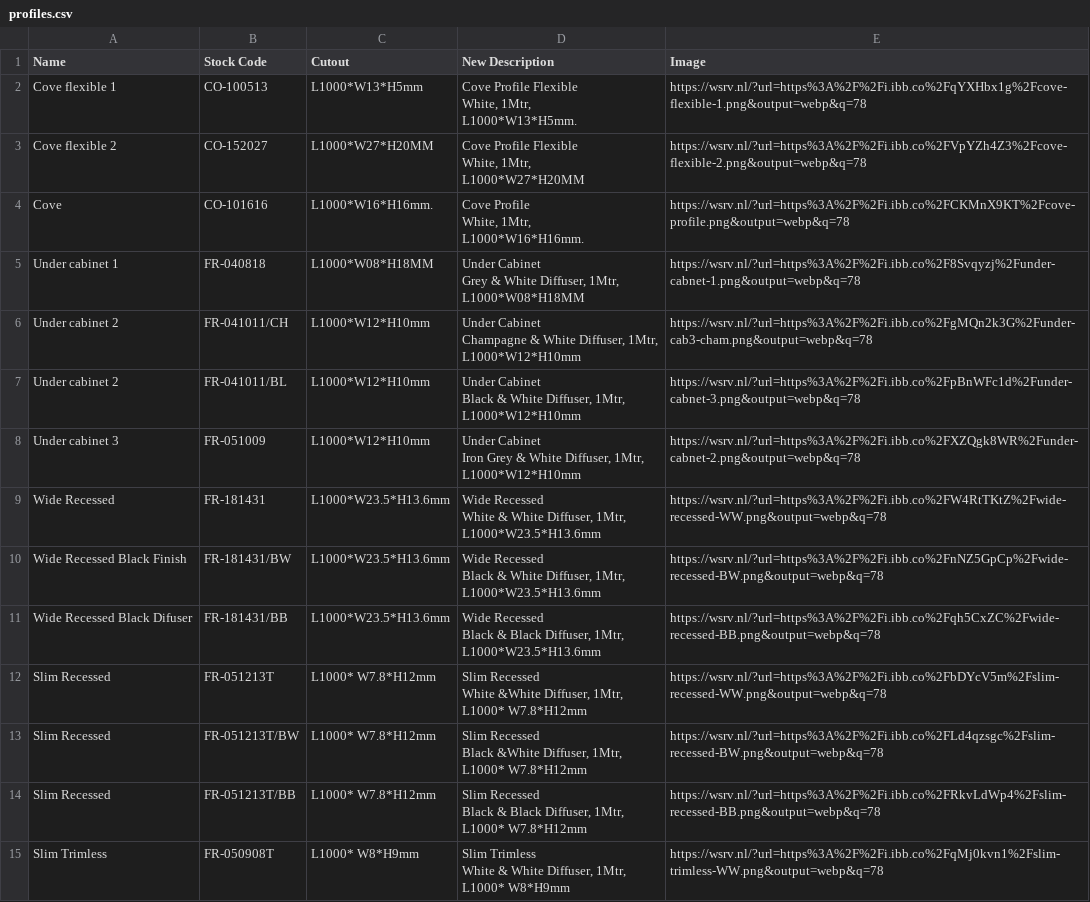
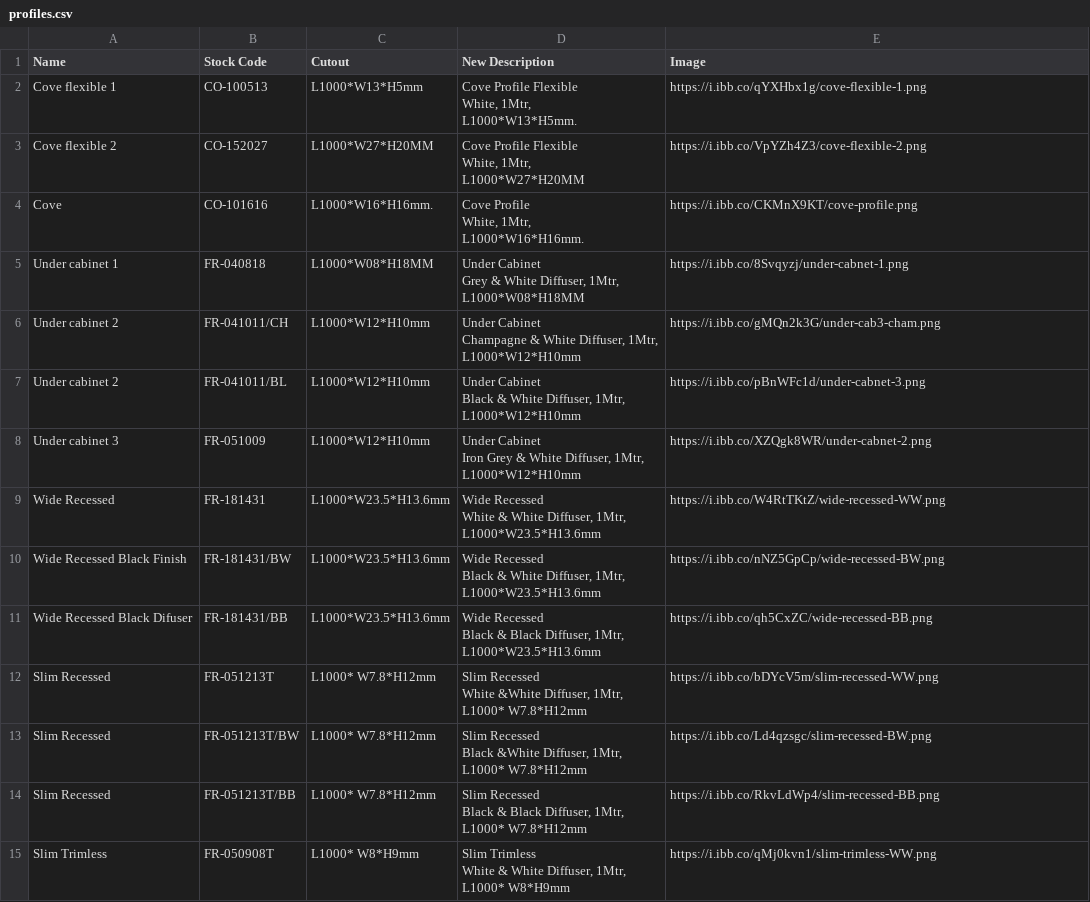
Before and after one commit to sureshvaskuri-keus/keus_lights, a CSV file: data/profiles.csv, drawn as a sheet; only a part is shown; the diff covers the shown part only.

```diff
--- a/data/profiles.csv
+++ b/data/profiles.csv
@@ -1,43 +1,43 @@
 Name,Stock Code,Cutout,New Description,Image
-Cove flexible 1,CO-100513, L1000*W13*H5mm,"Cove Profile Flexible
- White, 1Mtr,
- L1000*W13*H5mm.",https://wsrv.nl/?url=https%3A%2F%2Fi.ibb.co%2FqYXHbx1g%2Fcove-flexible-1.png&output=webp&q=78
-Cove flexible 2,CO-152027, L1000*W27*H20MM,"Cove Profile Flexible
- White, 1Mtr,
- L1000*W27*H20MM",https://wsrv.nl/?url=https%3A%2F%2Fi.ibb.co%2FVpYZh4Z3%2Fcove-flexible-2.png&output=webp&q=78
-Cove,CO-101616, L1000*W16*H16mm.,"Cove Profile
- White, 1Mtr,
- L1000*W16*H16mm.",https://wsrv.nl/?url=https%3A%2F%2Fi.ibb.co%2FCKMnX9KT%2Fcove-profile.png&output=webp&q=78
-Under cabinet 1,FR-040818, L1000*W08*H18MM,"Under Cabinet
- Grey & White Diffuser, 1Mtr,
- L1000*W08*H18MM",https://wsrv.nl/?url=https%3A%2F%2Fi.ibb.co%2F8Svqyzj%2Funder-cabnet-1.png&output=webp&q=78
-Under cabinet 2,FR-041011/CH,L1000*W12*H10mm,"Under Cabinet
- Champagne & White Diffuser, 1Mtr,
- L1000*W12*H10mm",https://wsrv.nl/?url=https%3A%2F%2Fi.ibb.co%2FgMQn2k3G%2Funder-cab3-cham.png&output=webp&q=78
-Under cabinet 2,FR-041011/BL, L1000*W12*H10mm,"Under Cabinet
- Black & White Diffuser, 1Mtr,
- L1000*W12*H10mm",https://wsrv.nl/?url=https%3A%2F%2Fi.ibb.co%2FpBnWFc1d%2Funder-cabnet-3.png&output=webp&q=78
-Under cabinet 3,FR-051009, L1000*W12*H10mm,"Under Cabinet
- Iron Grey & White Diffuser, 1Mtr,
- L1000*W12*H10mm",https://wsrv.nl/?url=https%3A%2F%2Fi.ibb.co%2FXZQgk8WR%2Funder-cabnet-2.png&output=webp&q=78
-Wide Recessed,FR-181431,L1000*W23.5*H13.6mm,"Wide Recessed
- White & White Diffuser, 1Mtr,
- L1000*W23.5*H13.6mm",https://wsrv.nl/?url=https%3A%2F%2Fi.ibb.co%2FW4RtTKtZ%2Fwide-recessed-WW.png&output=webp&q=78
-Wide Recessed Black Finish,FR-181431/BW,L1000*W23.5*H13.6mm,"Wide Recessed
- Black & White Diffuser, 1Mtr,
- L1000*W23.5*H13.6mm",https://wsrv.nl/?url=https%3A%2F%2Fi.ibb.co%2FnNZ5GpCp%2Fwide-recessed-BW.png&output=webp&q=78
-Wide Recessed Black Difuser,FR-181431/BB,L1000*W23.5*H13.6mm,"Wide Recessed
- Black & Black Diffuser, 1Mtr,
- L1000*W23.5*H13.6mm",https://wsrv.nl/?url=https%3A%2F%2Fi.ibb.co%2Fqh5CxZC%2Fwide-recessed-BB.png&output=webp&q=78
-Slim Recessed,FR-051213T,L1000* W7.8*H12mm,"Slim Recessed
- White &White Diffuser, 1Mtr,
- L1000* W7.8*H12mm",https://wsrv.nl/?url=https%3A%2F%2Fi.ibb.co%2FbDYcV5m%2Fslim-recessed-WW.png&output=webp&q=78
-Slim Recessed,FR-051213T/BW,L1000* W7.8*H12mm,"Slim Recessed
- Black &White Diffuser, 1Mtr,
- L1000* W7.8*H12mm",https://wsrv.nl/?url=https%3A%2F%2Fi.ibb.co%2FLd4qzsgc%2Fslim-recessed-BW.png&output=webp&q=78
-Slim Recessed,FR-051213T/BB,L1000* W7.8*H12mm,"Slim Recessed
- Black & Black Diffuser, 1Mtr,
- L1000* W7.8*H12mm",https://wsrv.nl/?url=https%3A%2F%2Fi.ibb.co%2FRkvLdWp4%2Fslim-recessed-BB.png&output=webp&q=78
-Slim Trimless,FR-050908T, L1000* W8*H9mm,"Slim Trimless
- White & White Diffuser, 1Mtr,
- L1000* W8*H9mm",https://wsrv.nl/?url=https%3A%2F%2Fi.ibb.co%2FqMj0kvn1%2Fslim-trimless-WW.png&output=webp&q=78
+Cove flexible 1,CO-100513, L1000*W13*H5mm,"Cove Profile Flexible
+ White, 1Mtr,
+ L1000*W13*H5mm.",https://i.ibb.co/qYXHbx1g/cove-flexible-1.png
+Cove flexible 2,CO-152027, L1000*W27*H20MM,"Cove Profile Flexible
+ White, 1Mtr,
+ L1000*W27*H20MM",https://i.ibb.co/VpYZh4Z3/cove-flexible-2.png
+Cove,CO-101616, L1000*W16*H16mm.,"Cove Profile
+ White, 1Mtr,
+ L1000*W16*H16mm.",https://i.ibb.co/CKMnX9KT/cove-profile.png
+Under cabinet 1,FR-040818, L1000*W08*H18MM,"Under Cabinet
+ Grey & White Diffuser, 1Mtr,
+ L1000*W08*H18MM",https://i.ibb.co/8Svqyzj/under-cabnet-1.png
+Under cabinet 2,FR-041011/CH,L1000*W12*H10mm,"Under Cabinet
+ Champagne & White Diffuser, 1Mtr,
+ L1000*W12*H10mm",https://i.ibb.co/gMQn2k3G/under-cab3-cham.png
+Under cabinet 2,FR-041011/BL, L1000*W12*H10mm,"Under Cabinet
+ Black & White Diffuser, 1Mtr,
+ L1000*W12*H10mm",https://i.ibb.co/pBnWFc1d/under-cabnet-3.png
+Under cabinet 3,FR-051009, L1000*W12*H10mm,"Under Cabinet
+ Iron Grey & White Diffuser, 1Mtr,
+ L1000*W12*H10mm",https://i.ibb.co/XZQgk8WR/under-cabnet-2.png
+Wide Recessed,FR-181431,L1000*W23.5*H13.6mm,"Wide Recessed
+ White & White Diffuser, 1Mtr,
+ L1000*W23.5*H13.6mm",https://i.ibb.co/W4RtTKtZ/wide-recessed-WW.png
+Wide Recessed Black Finish,FR-181431/BW,L1000*W23.5*H13.6mm,"Wide Recessed
+ Black & White Diffuser, 1Mtr,
+ L1000*W23.5*H13.6mm",https://i.ibb.co/nNZ5GpCp/wide-recessed-BW.png
+Wide Recessed Black Difuser,FR-181431/BB,L1000*W23.5*H13.6mm,"Wide Recessed
+ Black & Black Diffuser, 1Mtr,
+ L1000*W23.5*H13.6mm",https://i.ibb.co/qh5CxZC/wide-recessed-BB.png
+Slim Recessed,FR-051213T,L1000* W7.8*H12mm,"Slim Recessed
+ White &White Diffuser, 1Mtr,
+ L1000* W7.8*H12mm",https://i.ibb.co/bDYcV5m/slim-recessed-WW.png
+Slim Recessed,FR-051213T/BW,L1000* W7.8*H12mm,"Slim Recessed
+ Black &White Diffuser, 1Mtr,
+ L1000* W7.8*H12mm",https://i.ibb.co/Ld4qzsgc/slim-recessed-BW.png
+Slim Recessed,FR-051213T/BB,L1000* W7.8*H12mm,"Slim Recessed
+ Black & Black Diffuser, 1Mtr,
+ L1000* W7.8*H12mm",https://i.ibb.co/RkvLdWp4/slim-recessed-BB.png
+Slim Trimless,FR-050908T, L1000* W8*H9mm,"Slim Trimless
+ White & White Diffuser, 1Mtr,
+ L1000* W8*H9mm",https://i.ibb.co/qMj0kvn1/slim-trimless-WW.png
```
Also changed, not shown: 46 edited cells elsewhere in this file, data/outdoor-lights.csv, 7 other files.
